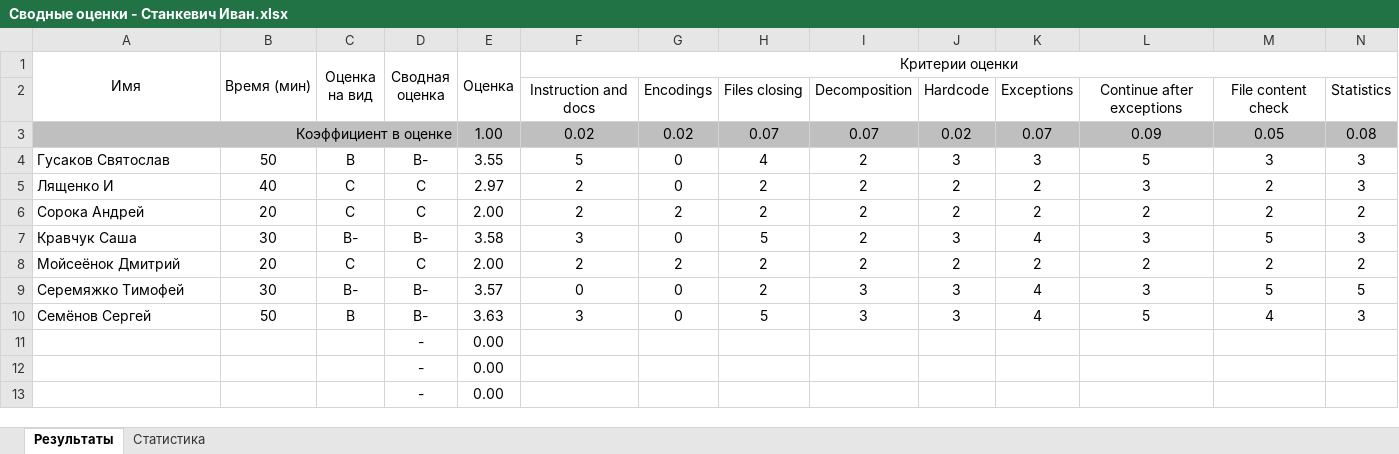
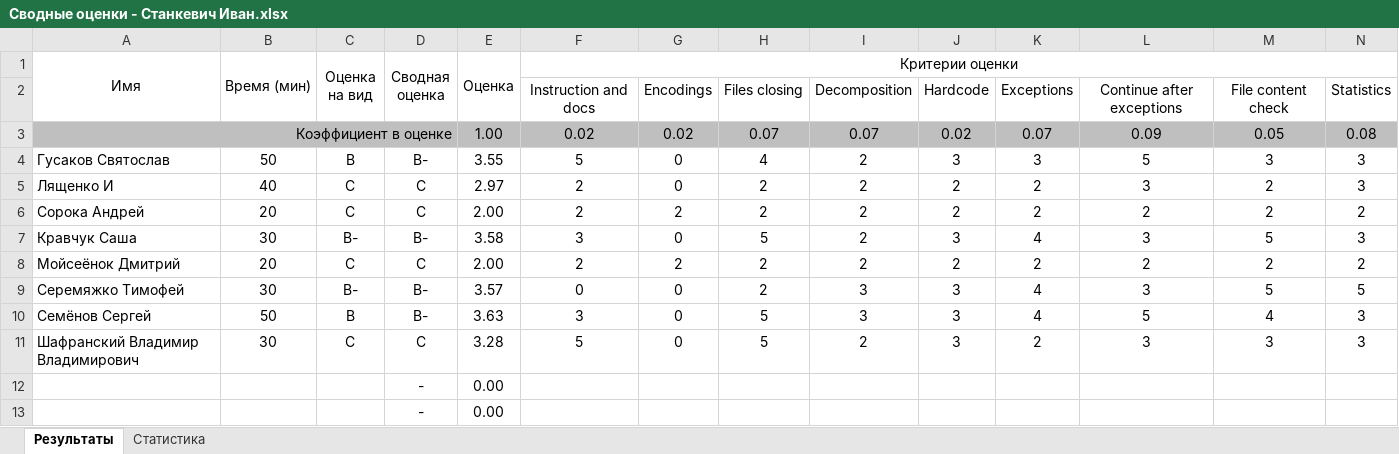
Before and after one commit to siarhei-sd/shift-java, an Excel workbook: 2024-3q/Сводные оценки - Станкевич Иван.xlsx, sheet Результаты, drawn as a sheet; only a part is shown; values as stored, in another font and other column widths than the file's, no borders; removed rows and columns are numbered as before the commit, all else as after; rows hold the shown columns only; the diff names each change by its address in the sheet, - before the commit and + after, or states it on an @@ line.

Commit message:
2024-q3 Шафранский Владимир Владимирович

```diff
--- a/2024-3q/Сводные оценки - Станкевич Иван.xlsx (sheet Результаты)
+++ b/2024-3q/Сводные оценки - Станкевич Иван.xlsx (sheet Результаты)
-row 11:  |  |  | - | 0.00
+row 11: Шафранский Владимир Владимирович | 30 | C | C | 3.28 | 5 | 0 | 5 | 2 | 3 | 2 | 3 | 3 | 3
```
Also changed, not shown: sheet Статистика, 6 other files.
